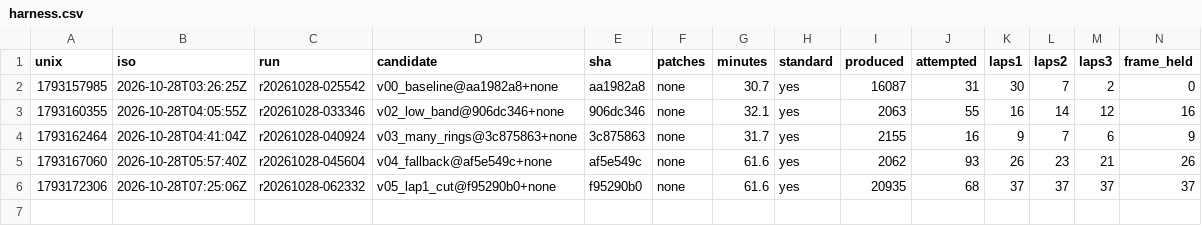
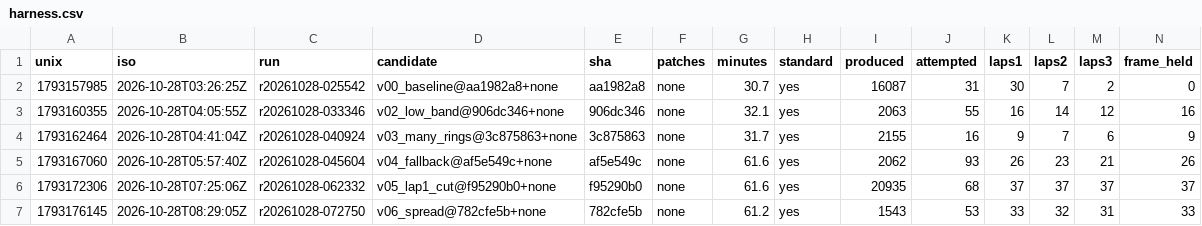
Before and after one commit to E555solver/E555, a CSV file: agent/whirlpool/20261028-0249/harness.csv, drawn as a sheet; only a part is shown; rows hold the shown columns only; the diff names each change by its address in the sheet, - before the commit and + after, or states it on an @@ line.

```diff
--- a/agent/whirlpool/20261028-0249/harness.csv
+++ b/agent/whirlpool/20261028-0249/harness.csv
+row 7: 1793176145 | 2026-10-28T08:29:05Z | r20261028-072750 | v06_spread@782cfe5b+none | 782cfe5b | none | 61.2 | yes | 1543 | 53 | 33 | 32 | 31 | 33
```
Also changed, not shown: agent/whirlpool/20261028-0249/attempts.csv, agent/whirlpool/20261028-0249/runs.csv, 6 other files.
